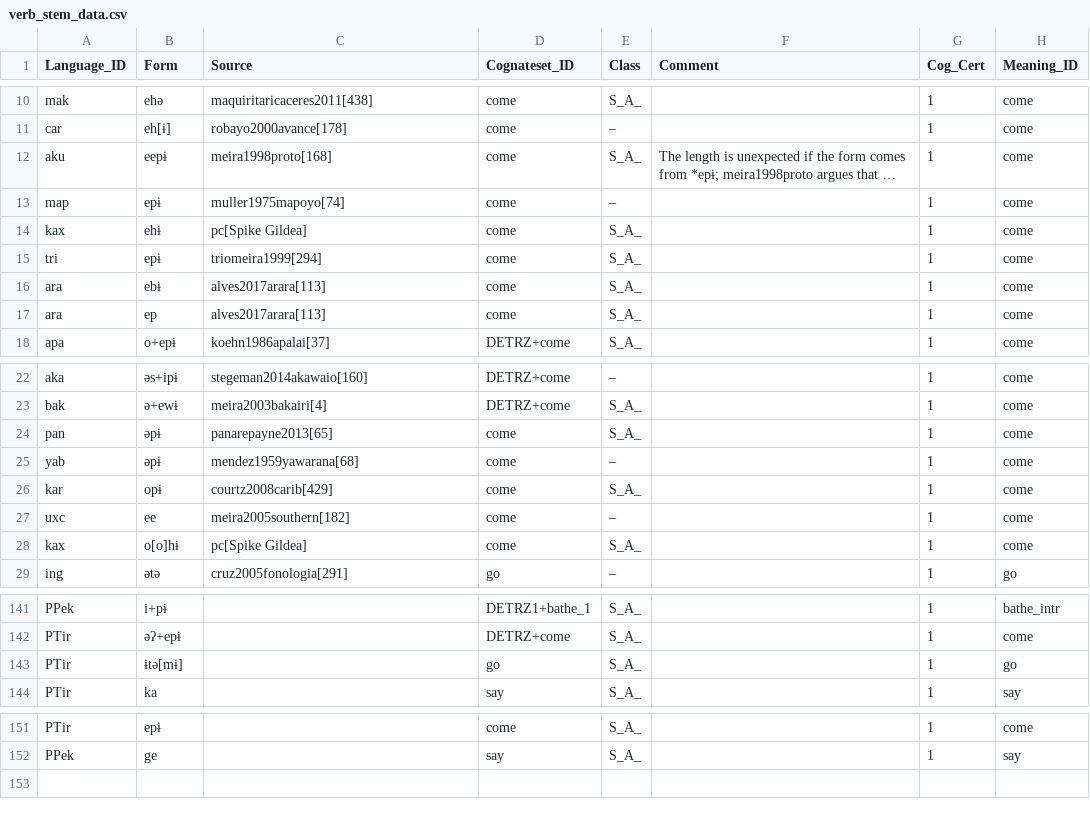
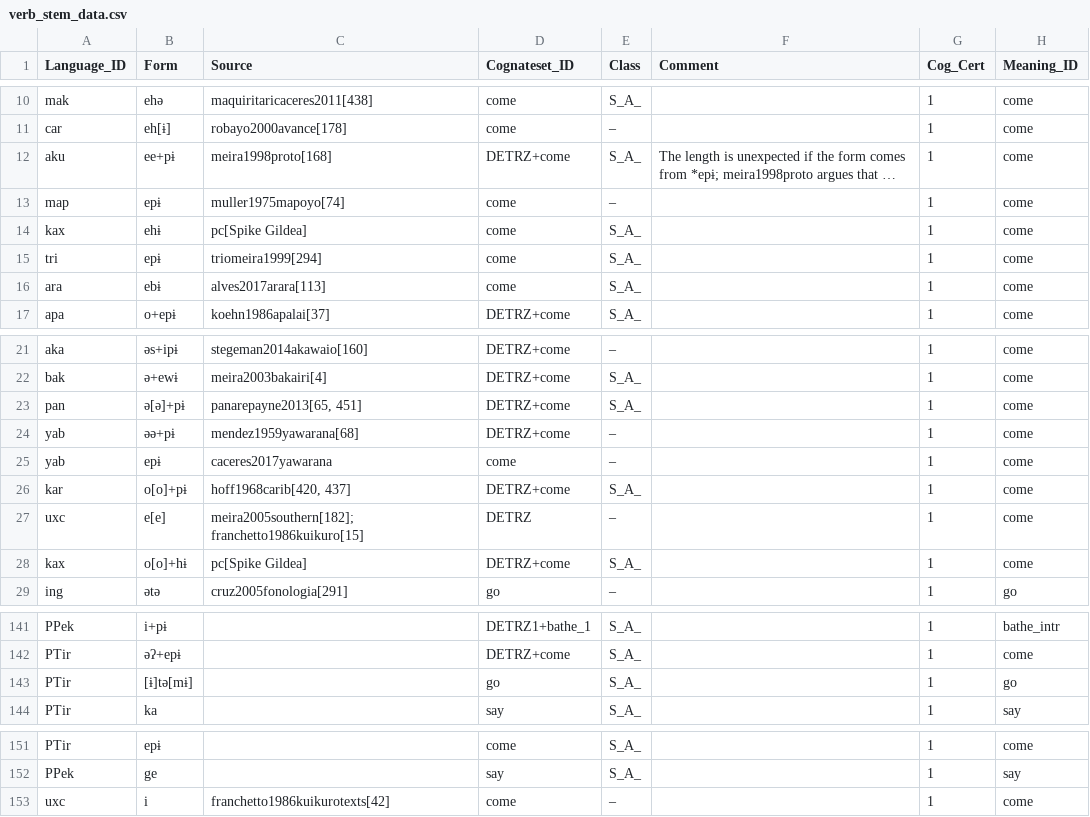
Before and after one commit to fmatter/cariban_irregular_1, a CSV file: data/verb_stem_data.csv, drawn as a sheet; only a part is shown, gaps mark what is left out; long unchanged cells end in …; removed rows and columns are numbered as before the commit, all else as after; the diff names each change by its address in the sheet, - before the commit and + after, or states it on an @@ line.

```diff
--- a/data/verb_stem_data.csv
+++ b/data/verb_stem_data.csv
-B12 (Form): eepɨ
+B12 (Form): ee+pɨ
-D12 (Cognateset_ID): come
+D12 (Cognateset_ID): DETRZ+come
-row 17: ara | ep | alves2017arara[113] | come | S_A_ |  | 1 | come
-B23 (Form): əpɨ
+B23 (Form): ə[ə]+pɨ
-C23 (Source): panarepayne2013[65]
+C23 (Source): panarepayne2013[65, 451]
-D23:D24 (Cognateset_ID): come
+D23:D24 (Cognateset_ID): DETRZ+come
-B24 (Form): əpɨ
+B24 (Form): əə+pɨ
+row 25: yab | epɨ | caceres2017yawarana | come | – |  | 1 | come
-B26 (Form): opɨ
+B26 (Form): o[o]+pɨ
-C26 (Source): courtz2008carib[429]
+C26 (Source): hoff1968carib[420, 437]
-D26 (Cognateset_ID): come
+D26 (Cognateset_ID): DETRZ+come
-B27 (Form): ee
+B27 (Form): e[e]
-C27 (Source): meira2005southern[182]
+C27 (Source): meira2005southern[182]; franchetto1986kuikuro[15]
-D27 (Cognateset_ID): come
+D27 (Cognateset_ID): DETRZ
-B28 (Form): o[o]hɨ
+B28 (Form): o[o]+hɨ
-D28 (Cognateset_ID): come
+D28 (Cognateset_ID): DETRZ+come
-B143 (Form): ɨtə[mɨ]
+B143 (Form): [ɨ]tə[mɨ]
+row 153: uxc | i | franchetto1986kuikurotexts[42] | come | – |  | 1 | come
```
Also changed, not shown: data/inflection_data.csv, workflow/data_output/come.csv, 34 other files.
